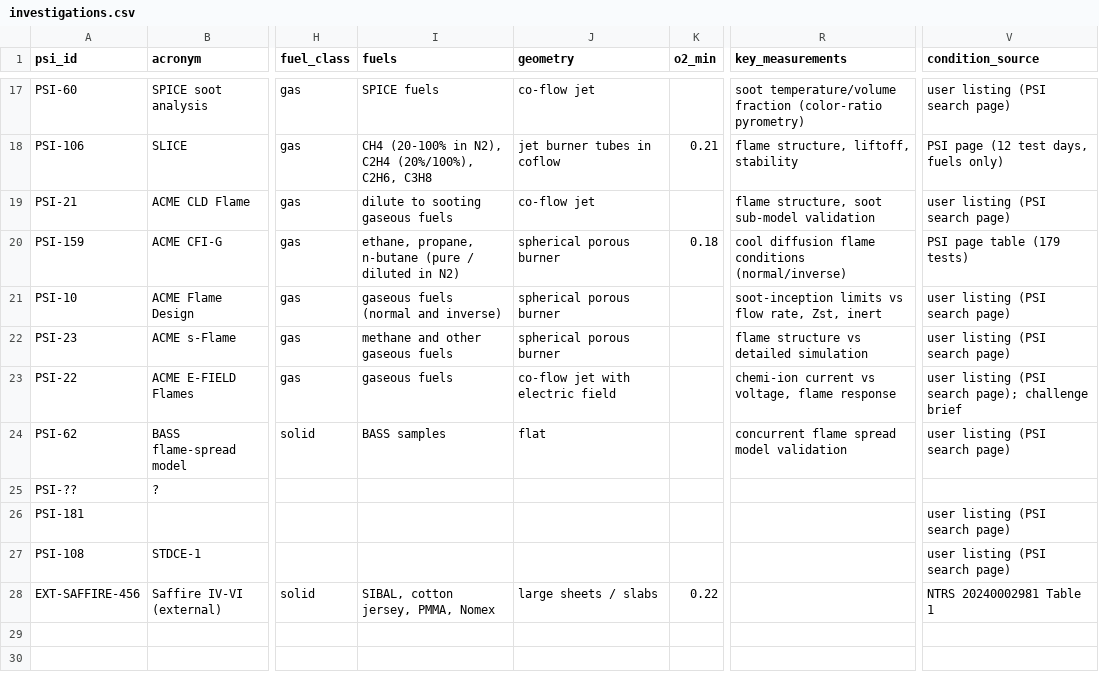
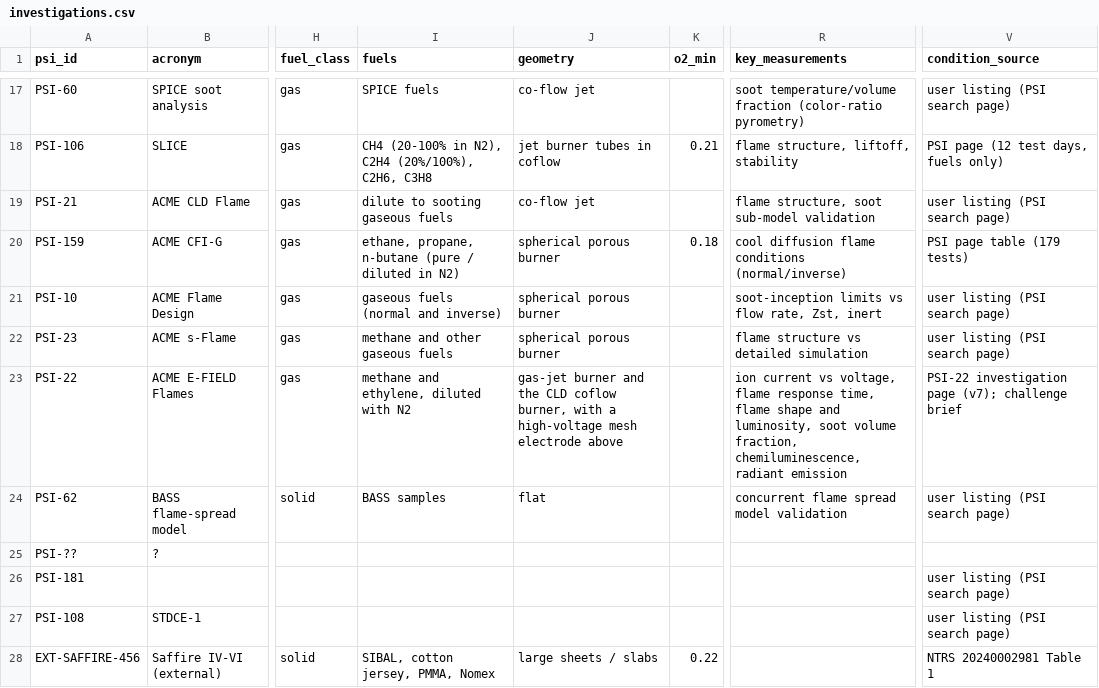
Before and after one commit to Mohammed-Ayman-2023/Flame-in-FreeFall-NASA-Space-Apps, a CSV file: catalog/investigations.csv, drawn as a sheet; only a part is shown, gaps mark what is left out; the diff names each change by its address in the sheet, - before the commit and + after, or states it on an @@ line.

```diff
--- a/catalog/investigations.csv
+++ b/catalog/investigations.csv
-I23 (fuels): gaseous fuels
+I23 (fuels): methane and ethylene, diluted with N2
-J23 (geometry): co-flow jet with electric field
+J23 (geometry): gas-jet burner and the CLD coflow burner, with a high-voltage mesh electrode above
-R23 (key_measurements): chemi-ion current vs voltage, flame response
+R23 (key_measurements): ion current vs voltage, flame response time, flame shape and luminosity, soot volume fraction, chemiluminescence, radiant emission
-V23 (condition_source): user listing (PSI search page); challenge brief
+V23 (condition_source): PSI-22 investigation page (v7); challenge brief
```
Also changed, not shown: 4 other files.
